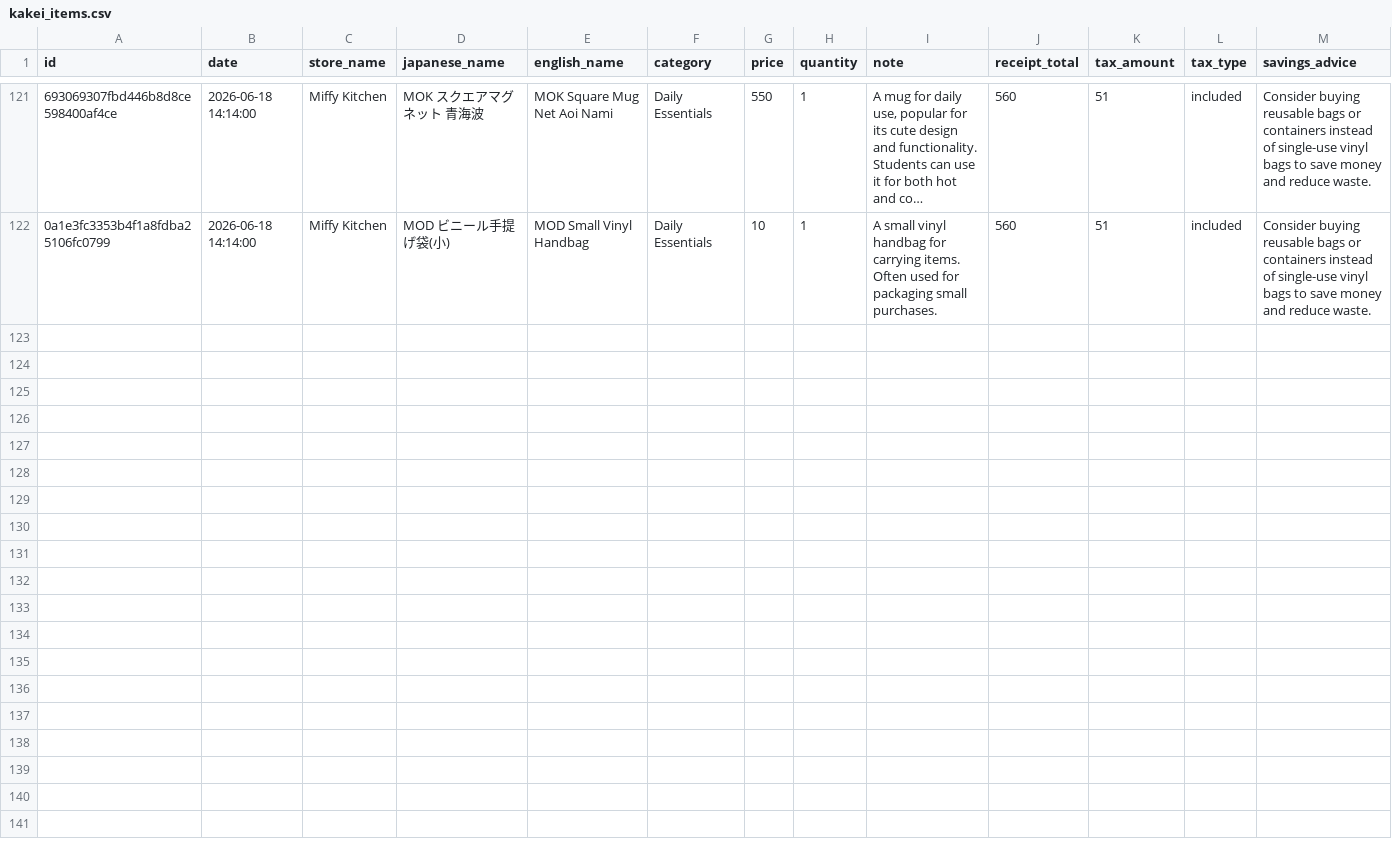
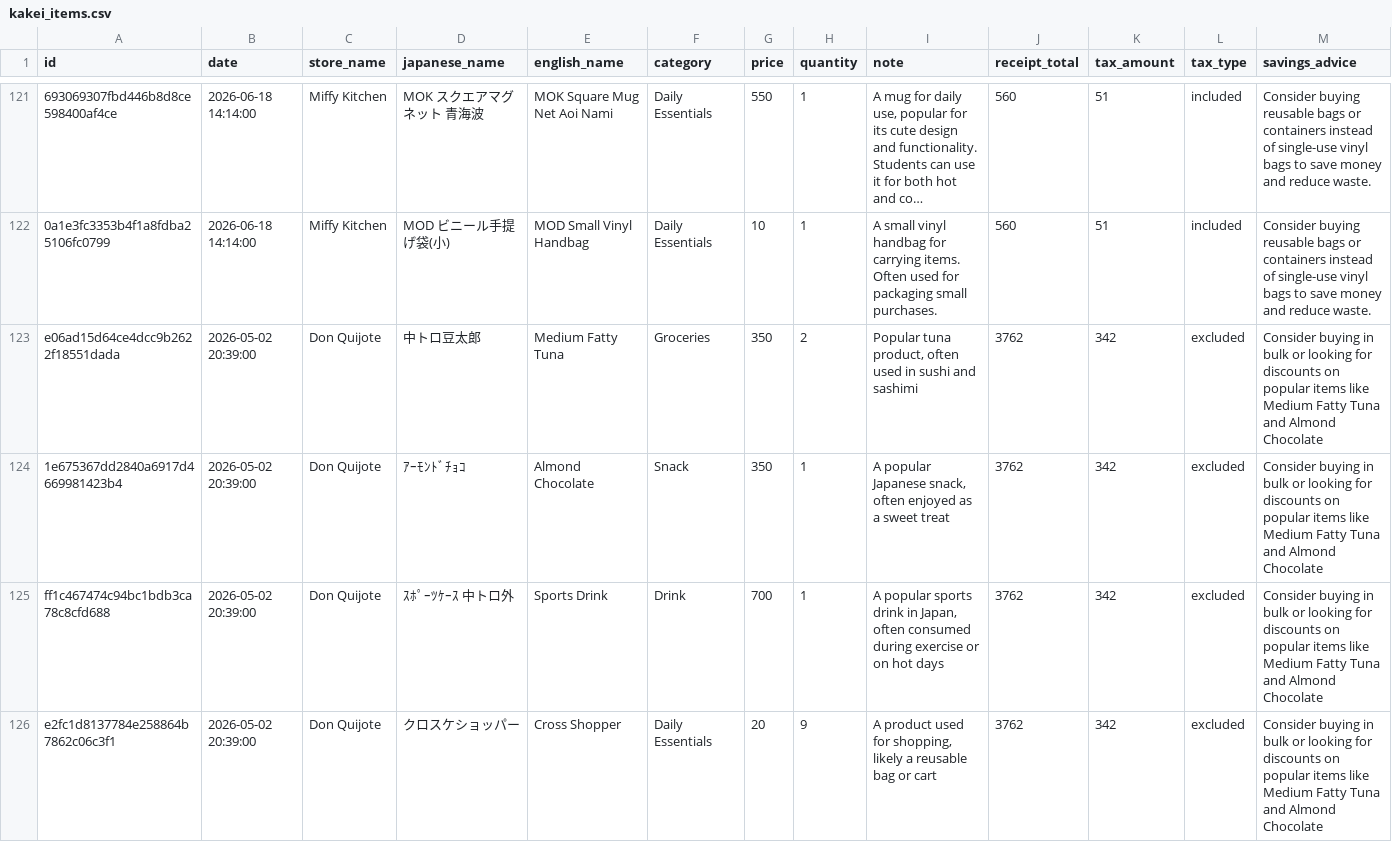
Before and after one commit to Floriannee/Kanji-Kakei, a CSV file: database/kakei_items.csv, drawn as a sheet; only a part is shown, gaps mark what is left out; long unchanged cells end in …; rows hold the shown columns only; the diff names each change by its address in the sheet, - before the commit and + after, or states it on an @@ line.

```diff
--- a/database/kakei_items.csv
+++ b/database/kakei_items.csv
+row 123: e06ad15d64ce4dcc9b2622f18551dada | 2026-05-02 20:39:00 | Don Quijote | 中トロ豆太郎 | Medium Fatty Tuna | Groceries | 350 | 2 | Popular tuna product, often used in sushi and sashimi | 3762 | 342 | excluded | Consider buying in bulk or looking for discounts on popular items like Medium Fatty Tuna and Almond Chocolate
+row 124: 1e675367dd2840a6917d4669981423b4 | 2026-05-02 20:39:00 | Don Quijote | ｱｰﾓﾝﾄﾞﾁｮｺ | Almond Chocolate | Snack | 350 | 1 | A popular Japanese snack, often enjoyed as a sweet treat | 3762 | 342 | excluded | Consider buying in bulk or looking for discounts on popular items like Medium Fatty Tuna and Almond Chocolate
+row 125: ff1c467474c94bc1bdb3ca78c8cfd688 | 2026-05-02 20:39:00 | Don Quijote | ｽﾎﾟｰﾂｹｰｽ 中トロ外 | Sports Drink | Drink | 700 | 1 | A popular sports drink in Japan, often consumed during exercise or on hot days | 3762 | 342 | excluded | Consider buying in bulk or looking for discounts on popular items like Medium Fatty Tuna and Almond Chocolate
+row 126: e2fc1d8137784e258864b7862c06c3f1 | 2026-05-02 20:39:00 | Don Quijote | クロスケショッパー | Cross Shopper | Daily Essentials | 20 | 9 | A product used for shopping, likely a reusable bag or cart | 3762 | 342 | excluded | Consider buying in bulk or looking for discounts on popular items like Medium Fatty Tuna and Almond Chocolate
```
Also changed, not shown: 4 other files.
